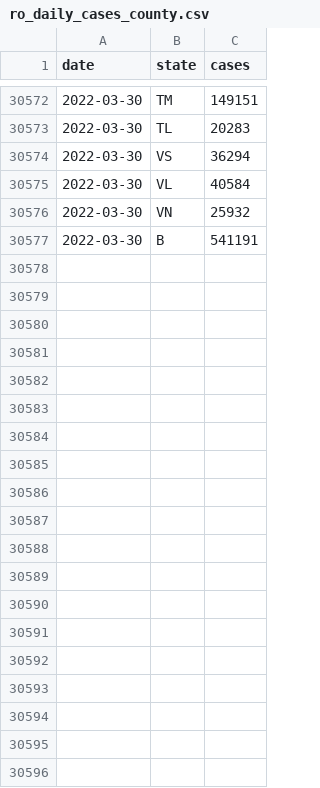
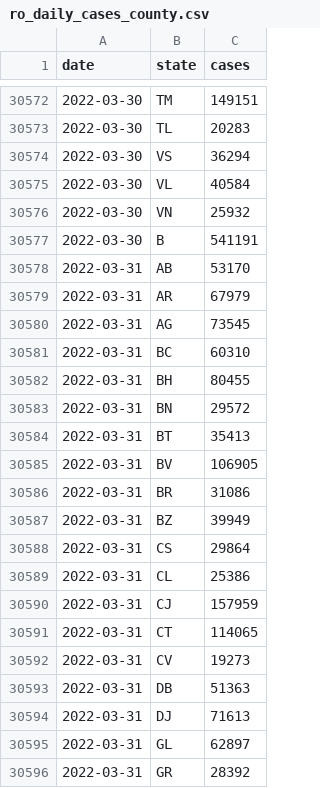
Before and after one commit to custompointofview/covid-19, a CSV file: realtime-rt/collections/ro_daily_cases_county.csv, drawn as a sheet; only a part is shown, gaps mark what is left out; the diff covers the shown part only.

```diff
--- a/realtime-rt/collections/ro_daily_cases_county.csv
+++ b/realtime-rt/collections/ro_daily_cases_county.csv
@@ -30577 +30577,20 @@ date,state,cases
 2022-03-30,B,541191
+2022-03-31,AB,53170
+2022-03-31,AR,67979
+2022-03-31,AG,73545
+2022-03-31,BC,60310
+2022-03-31,BH,80455
+2022-03-31,BN,29572
+2022-03-31,BT,35413
+2022-03-31,BV,106905
+2022-03-31,BR,31086
+2022-03-31,BZ,39949
+2022-03-31,CS,29864
+2022-03-31,CL,25386
+2022-03-31,CJ,157959
+2022-03-31,CT,114065
+2022-03-31,CV,19273
+2022-03-31,DB,51363
+2022-03-31,DJ,71613
+2022-03-31,GL,62897
+2022-03-31,GR,28392
```
Also changed, not shown: 23 added rows elsewhere in this file, realtime-rt/collections/eu_daily_cases_cssegi.csv, realtime-rt/collections/ro_daily_cases_code.csv, 20 other files.
